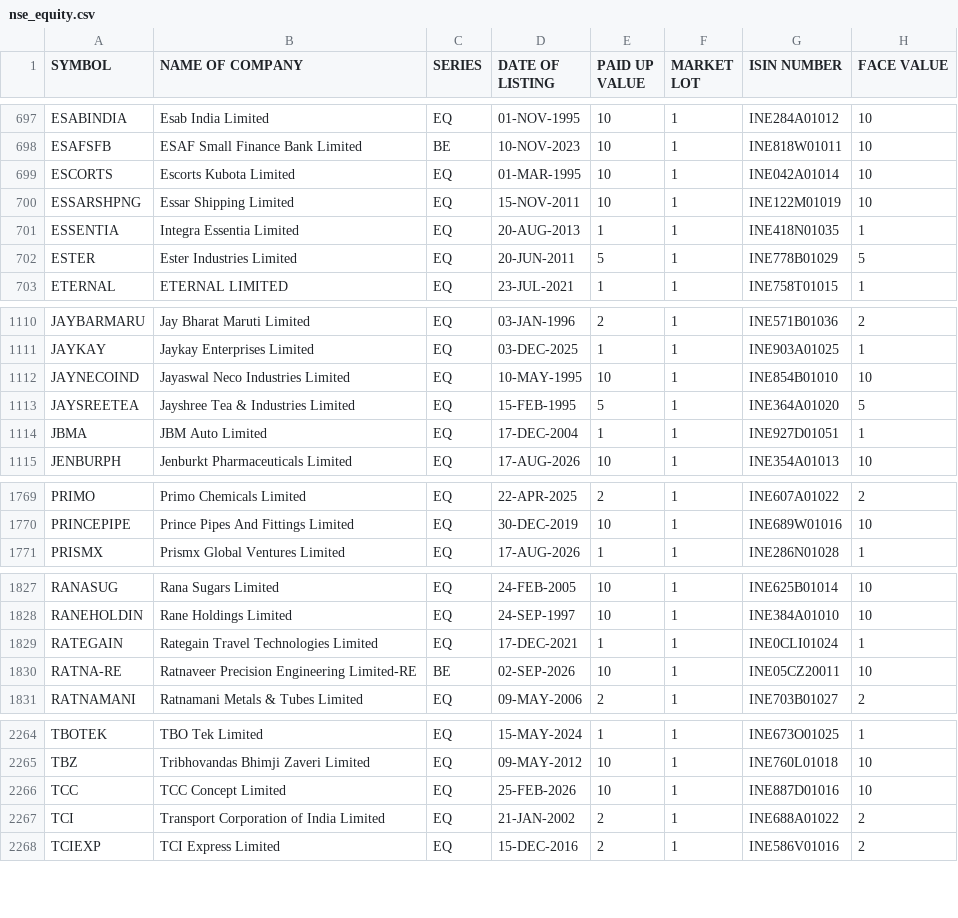
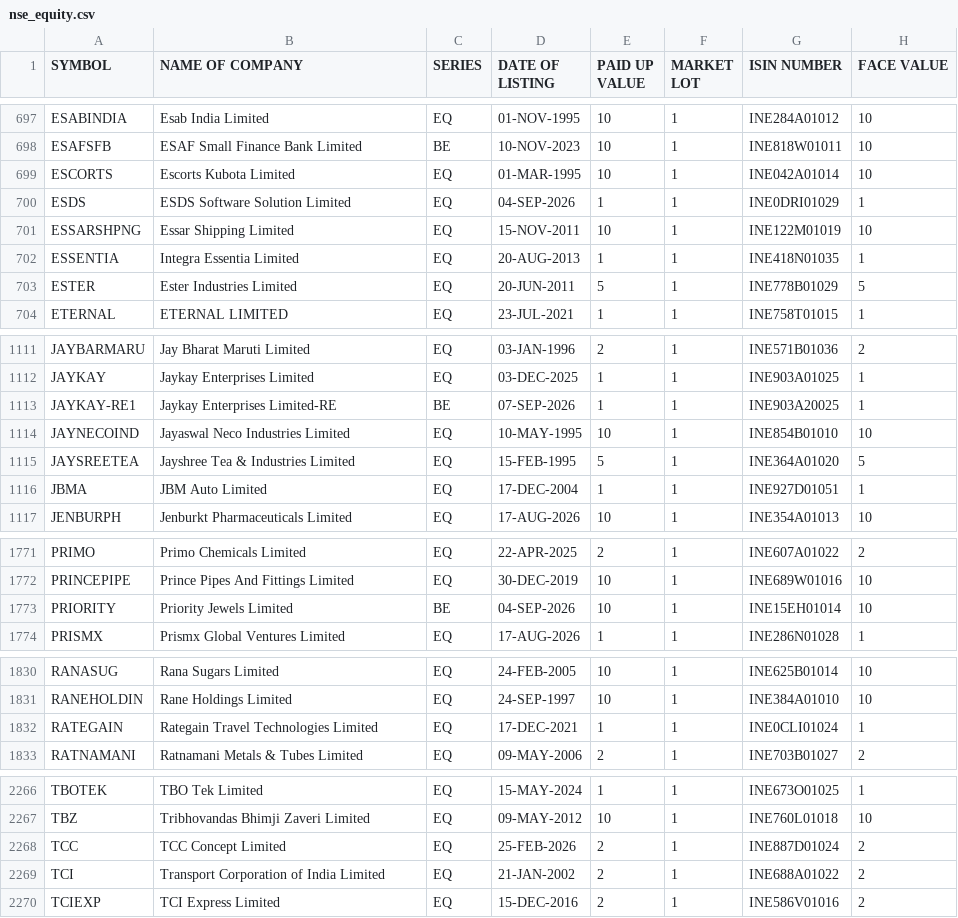
Before and after one commit to udhayaka86/nse-stock-intelligence, a CSV file: data/nse_equity.csv, drawn as a sheet; only a part is shown, gaps mark what is left out; the diff covers the shown part only.

```diff
--- a/data/nse_equity.csv
+++ b/data/nse_equity.csv
@@ -699,2 +699,3 @@ ESAFSFB,ESAF Small Finance Bank Limited,BE,10-NOV-2023,10,1,INE818W01011,10
 ESCORTS,Escorts Kubota Limited,EQ,01-MAR-1995,10,1,INE042A01014,10
+ESDS,ESDS Software Solution Limited,EQ,04-SEP-2026,1,1,INE0DRI01029,1
 ESSARSHPNG,Essar Shipping Limited,EQ,15-NOV-2011,10,1,INE122M01019,10
@@ -1111,2 +1112,3 @@ JAYBARMARU,Jay Bharat Maruti Limited,EQ,03-JAN-1996,2,1,INE571B01036,2
 JAYKAY,Jaykay Enterprises Limited,EQ,03-DEC-2025,1,1,INE903A01025,1
+JAYKAY-RE1,Jaykay Enterprises Limited-RE,BE,07-SEP-2026,1,1,INE903A20025,1
 JAYNECOIND,Jayaswal Neco Industries Limited,EQ,10-MAY-1995,10,1,INE854B01010,10
@@ -1770,2 +1772,3 @@ PRIMO,Primo Chemicals Limited,EQ,22-APR-2025,2,1,INE607A01022,2
 PRINCEPIPE,Prince Pipes And Fittings Limited,EQ,30-DEC-2019,10,1,INE689W01016,10
+PRIORITY,Priority Jewels Limited,BE,04-SEP-2026,10,1,INE15EH01014,10
 PRISMX,Prismx Global Ventures Limited,EQ,17-AUG-2026,1,1,INE286N01028,1
@@ -1829,3 +1832,2 @@ RANEHOLDIN,Rane Holdings Limited,EQ,24-SEP-1997,10,1,INE384A01010,10
 RATEGAIN,Rategain Travel Technologies Limited,EQ,17-DEC-2021,1,1,INE0CLI01024,1
-RATNA-RE,Ratnaveer Precision Engineering Limited-RE,BE,02-SEP-2026,10,1,INE05CZ20011,10
 RATNAMANI,Ratnamani Metals & Tubes Limited,EQ,09-MAY-2006,2,1,INE703B01027,2
@@ -2265,3 +2267,3 @@ TBOTEK,TBO Tek Limited,EQ,15-MAY-2024,1,1,INE673O01025,1
 TBZ,Tribhovandas Bhimji Zaveri Limited,EQ,09-MAY-2012,10,1,INE760L01018,10
-TCC,TCC Concept Limited,EQ,25-FEB-2026,10,1,INE887D01016,10
+TCC,TCC Concept Limited,EQ,25-FEB-2026,2,1,INE887D01024,2
 TCI,Transport Corporation of India Limited,EQ,21-JAN-2002,2,1,INE688A01022,2
```
Also changed, not shown: 2 edited cells elsewhere in this file.
